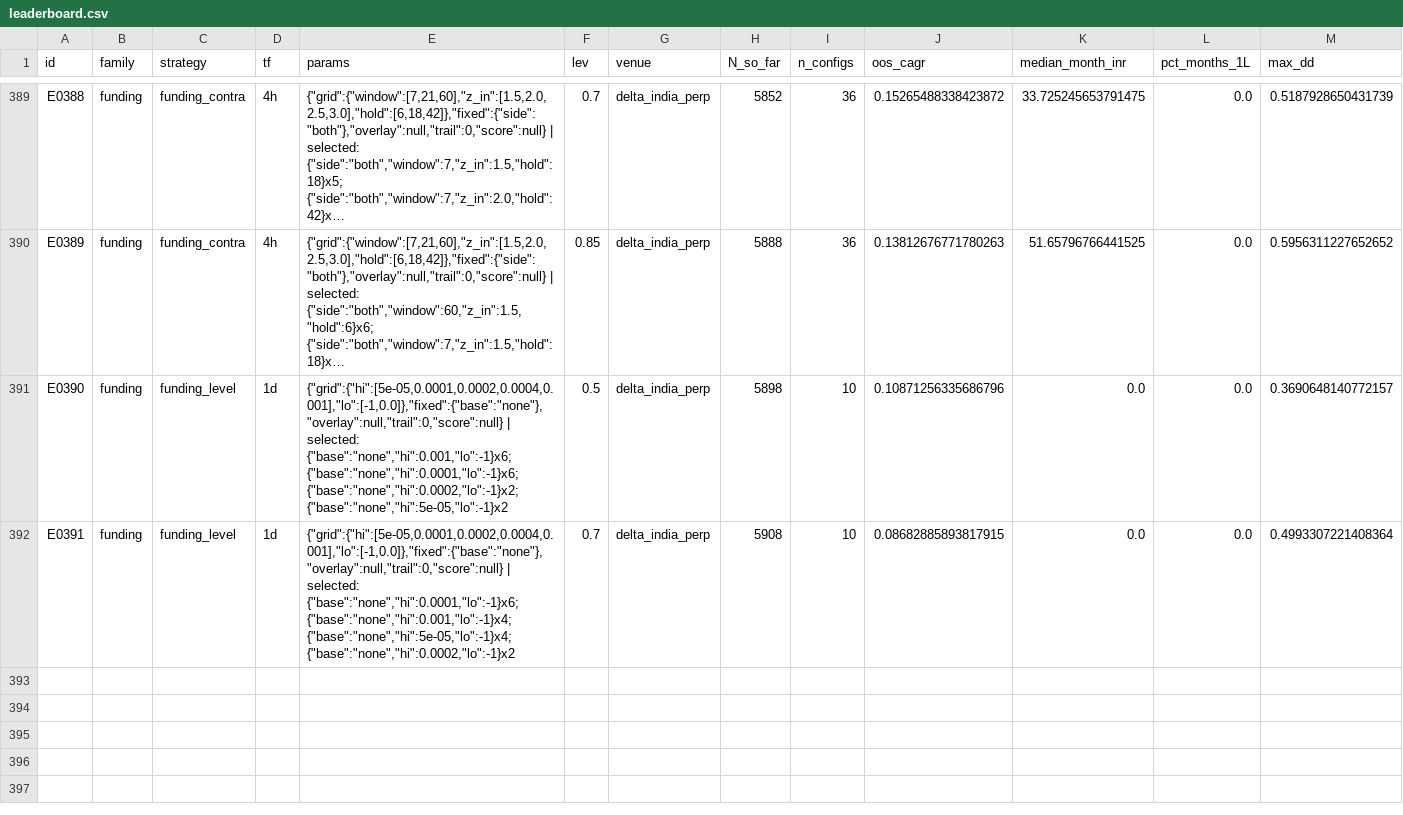
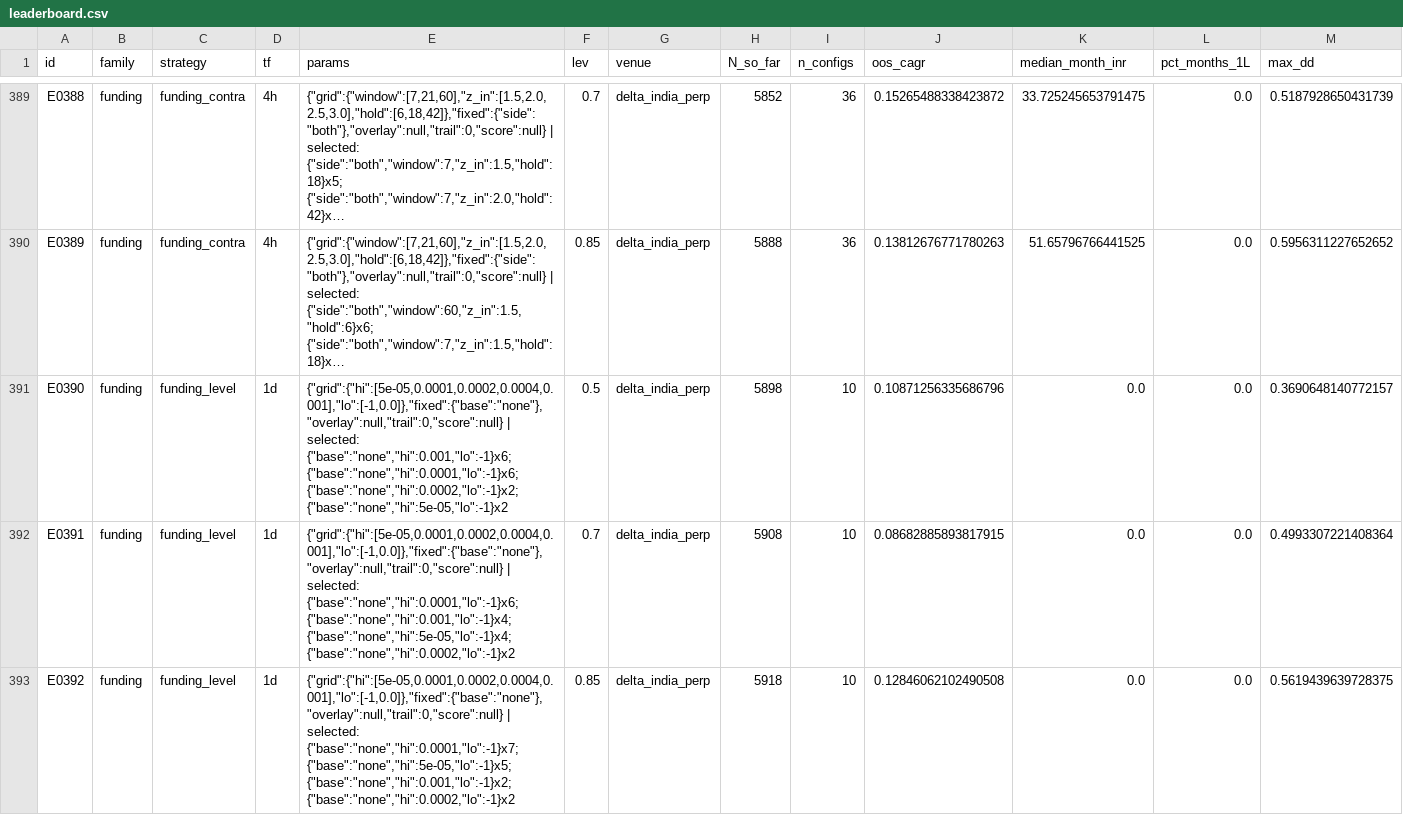
Before and after one commit to MPL0Y/DiamondHands, a CSV file: experiments/leaderboard.csv, drawn as a sheet; only a part is shown, gaps mark what is left out; long unchanged cells end in …; rows hold the shown columns only; the diff names each change by its address in the sheet, - before the commit and + after, or states it on an @@ line.

```diff
--- a/experiments/leaderboard.csv
+++ b/experiments/leaderboard.csv
+row 393: E0392 | funding | funding_level | 1d | {"grid":{"hi":[5e-05,0.0001,0.0002,0.0004,0.001],"lo":[-1,0.0]},"fixed":{"base":"none"},"overlay":null,"trail":0,"score":null} | selected: {"base":"none","hi":0.0001,"lo":-1}x7; {"base":"none","hi":5e-05,"lo":-1}x5; {"base":"none","hi":0.001,"lo":-1}x2; {"base":"none","hi":0.0002,"lo":-1}x2 | 0.85 | delta_india_perp | 5918 | 10 | 0.12846062102490508 | 0.0 | 0.0 | 0.5619439639728375
```
Also changed, not shown: experiments/trials.csv, 3 other files.
